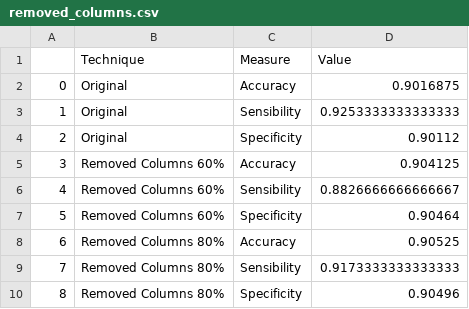
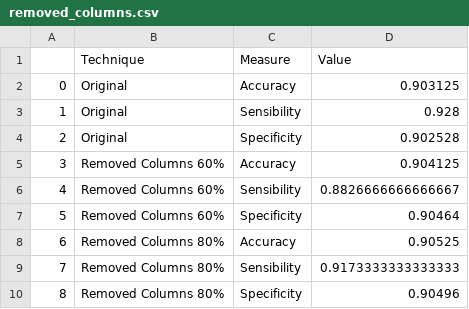
Before and after one commit to waque/CD, a CSV file: proj/APS_Failure_and_Operational_Data_for_Scania_Trucks/plot_data/removed_columns.csv, drawn as a sheet.

```diff
--- a/proj/APS_Failure_and_Operational_Data_for_Scania_Trucks/plot_data/removed_columns.csv
+++ b/proj/APS_Failure_and_Operational_Data_for_Scania_Trucks/plot_data/removed_columns.csv
@@ -1,5 +1,5 @@
 ,Technique,Measure,Value
-0,Original,Accuracy,0.9016875
-1,Original,Sensibility,0.9253333333333333
-2,Original,Specificity,0.90112
+0,Original,Accuracy,0.903125
+1,Original,Sensibility,0.928
+2,Original,Specificity,0.902528
 3,Removed Columns 60%,Accuracy,0.904125
```
Also changed, not shown: proj/APS_Failure_and_Operational_Data_for_Scania_Trucks/plot_data/normalized.csv, 5 other files.
